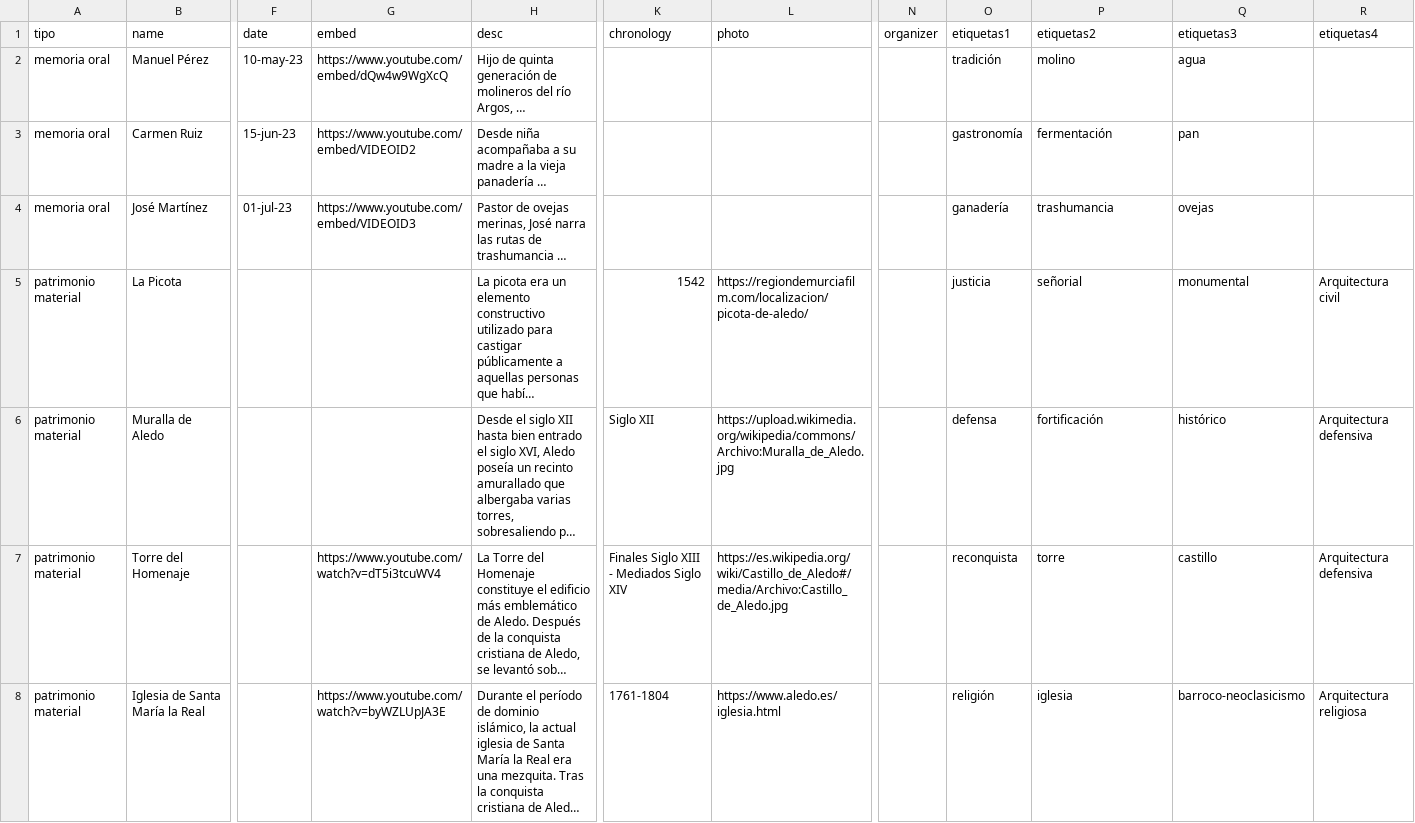
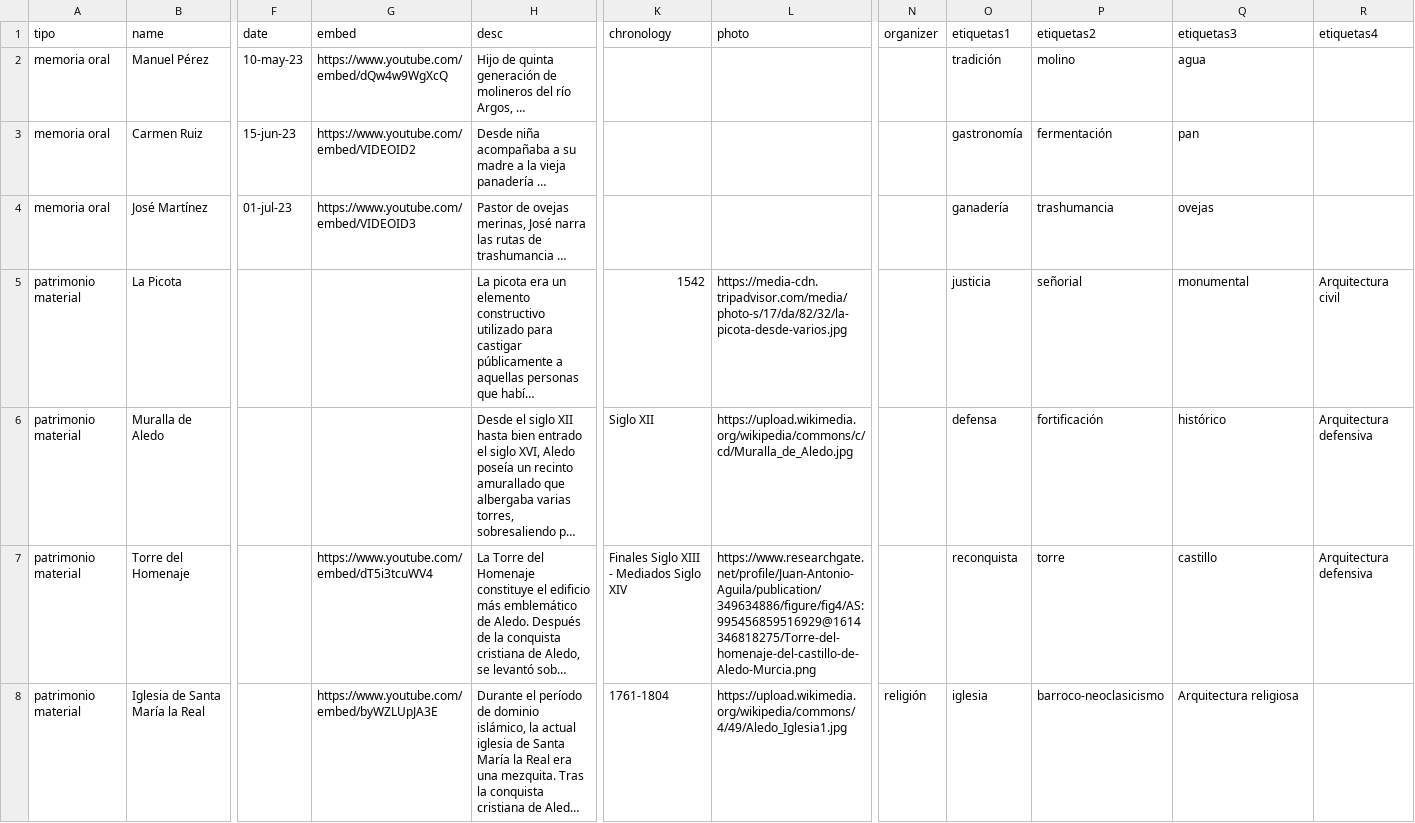
Before and after one commit to aledoflora/WebBancoMemoriaAledo, a CSV file: data/datos_aledo.csv, drawn as a sheet; only a part is shown, gaps mark what is left out; long unchanged cells end in …; the diff covers the shown part only; the diff names each change by its address in the sheet, - before the commit and + after, or states it on an @@ line.

```diff
--- a/data/datos_aledo.csv
+++ b/data/datos_aledo.csv
-L5 (photo): https://regiondemurciafilm.com/localizacion/picota-de-aledo/
+L5 (photo): https://media-cdn.tripadvisor.com/media/photo-s/17/da/82/32/la-picota-desde-varios.jpg
-L6 (photo): https://upload.wikimedia.org/wikipedia/commons/Archivo:Muralla_de_Aledo.jpg
+L6 (photo): https://upload.wikimedia.org/wikipedia/commons/c/cd/Muralla_de_Aledo.jpg
-G7 (embed): https://www.youtube.com/watch?v=dT5i3tcuWV4
+G7 (embed): https://www.youtube.com/embed/dT5i3tcuWV4
-L7 (photo): https://es.wikipedia.org/wiki/Castillo_de_Aledo#/media/Archivo:Castillo_de_Aledo.jpg
+L7 (photo): https://www.researchgate.net/profile/Juan-Antonio-Aguila/publication/349634886/figure/fig4/AS:995456859516929@1614346818275/Torre-del-homenaje-del-castillo-de-Aledo-Murcia.png
-G8 (embed): https://www.youtube.com/watch?v=byWZLUpJA3E
+G8 (embed): https://www.youtube.com/embed/byWZLUpJA3E
-L8 (photo): https://www.aledo.es/iglesia.html
+L8 (photo): https://upload.wikimedia.org/wikipedia/commons/4/49/Aledo_Iglesia1.jpg
-N8 (organizer): (empty)
+N8 (organizer): religión
-O8 (etiquetas1): religión
+O8 (etiquetas1): iglesia
-P8 (etiquetas2): iglesia
+P8 (etiquetas2): barroco-neoclasicismo
-Q8 (etiquetas3): barroco-neoclasicismo
+Q8 (etiquetas3): Arquitectura religiosa
-R8 (etiquetas4): Arquitectura religiosa
+R8 (etiquetas4): (empty)
```
Also changed, not shown: 56 edited cells elsewhere in this file, 6 other files.
